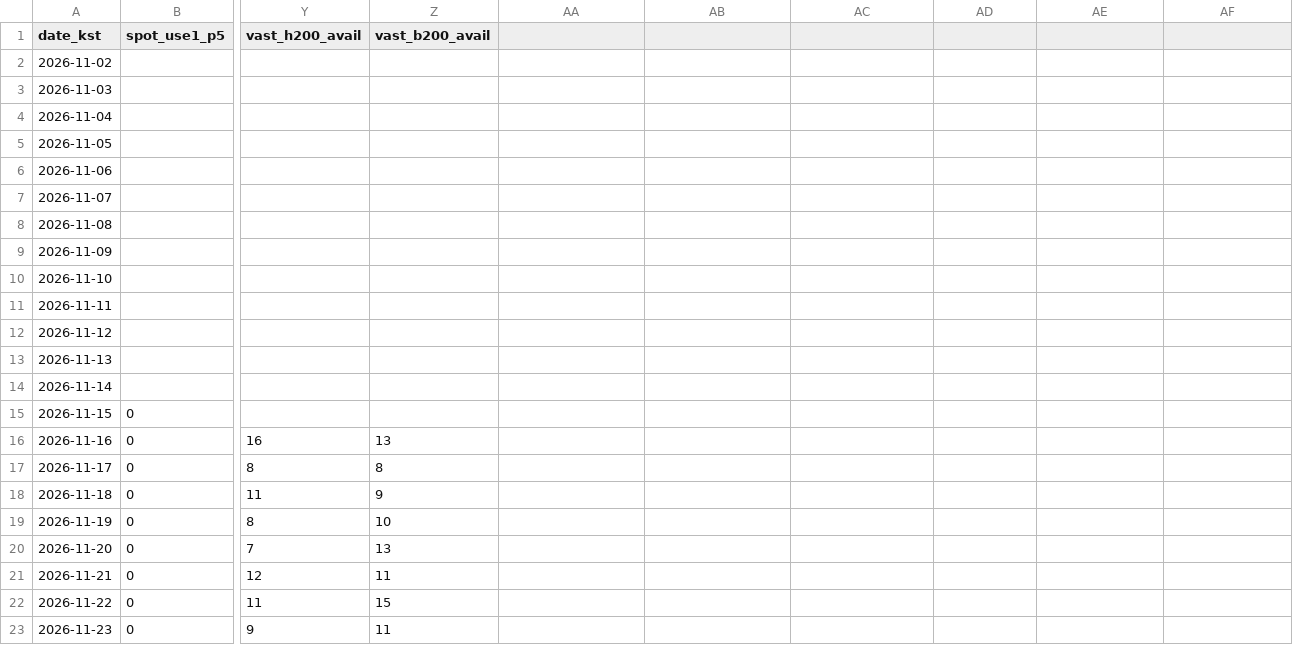
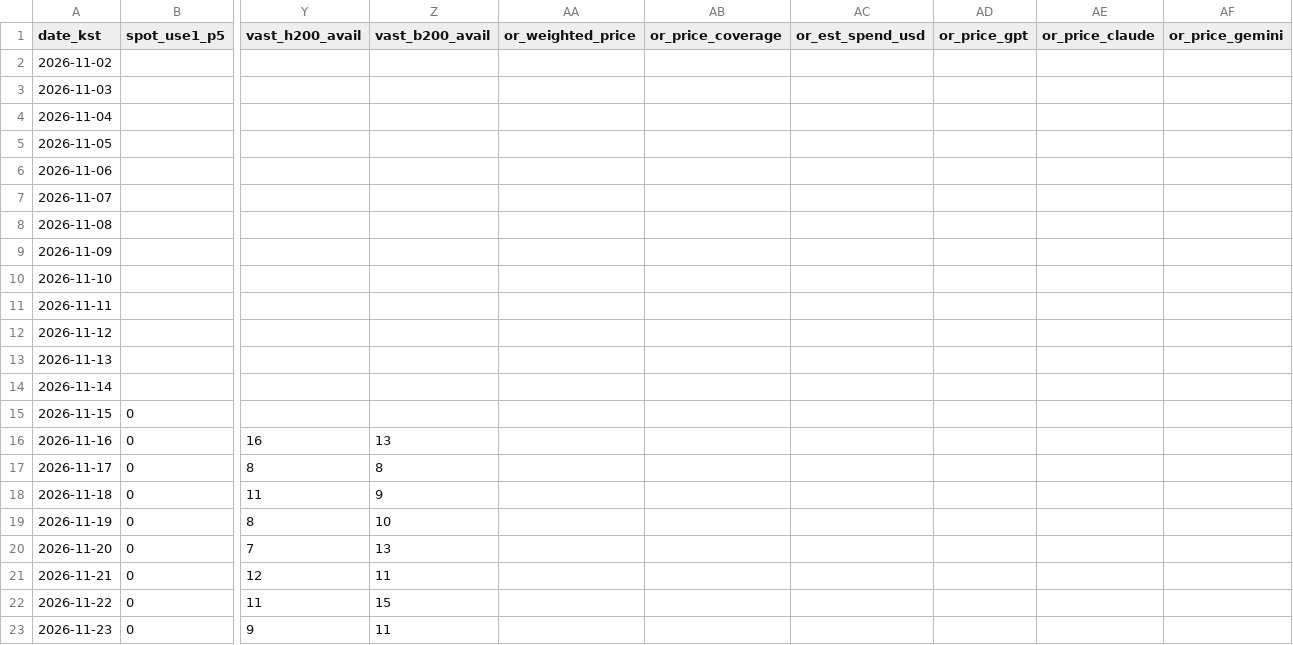
Before and after one commit to hyunsoojung0-cmd/ai-demand-tracker, a CSV file: data/history.csv, drawn as a sheet; only a part is shown, gaps mark what is left out; the diff names each change by its address in the sheet, - before the commit and + after, or states it on an @@ line.

```diff
--- a/data/history.csv
+++ b/data/history.csv
-AA1: (empty)
+AA1: or_weighted_price
-AB1: (empty)
+AB1: or_price_coverage
-AC1: (empty)
+AC1: or_est_spend_usd
-AD1: (empty)
+AD1: or_price_gpt
-AE1: (empty)
+AE1: or_price_claude
-AF1: (empty)
+AF1: or_price_gemini
```
Also changed, not shown: 16 other files.
